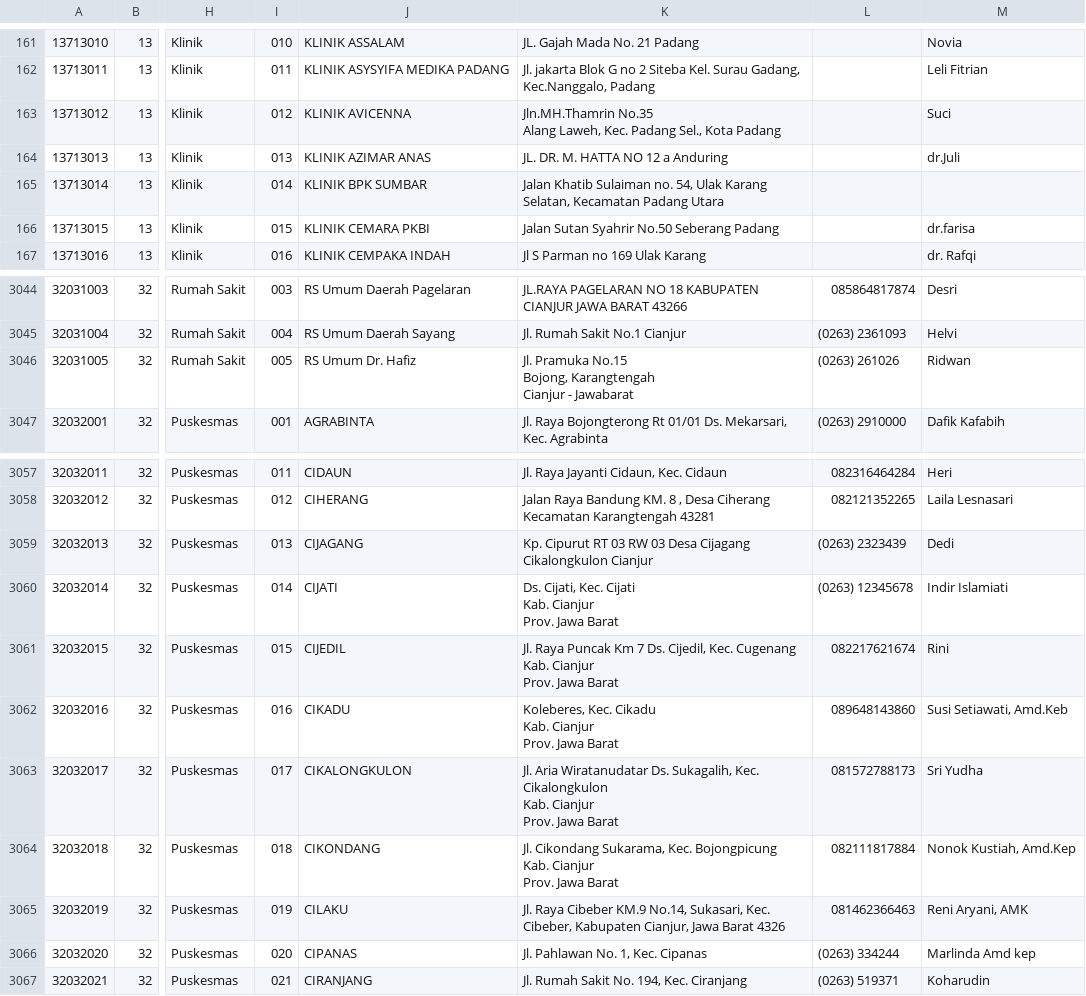
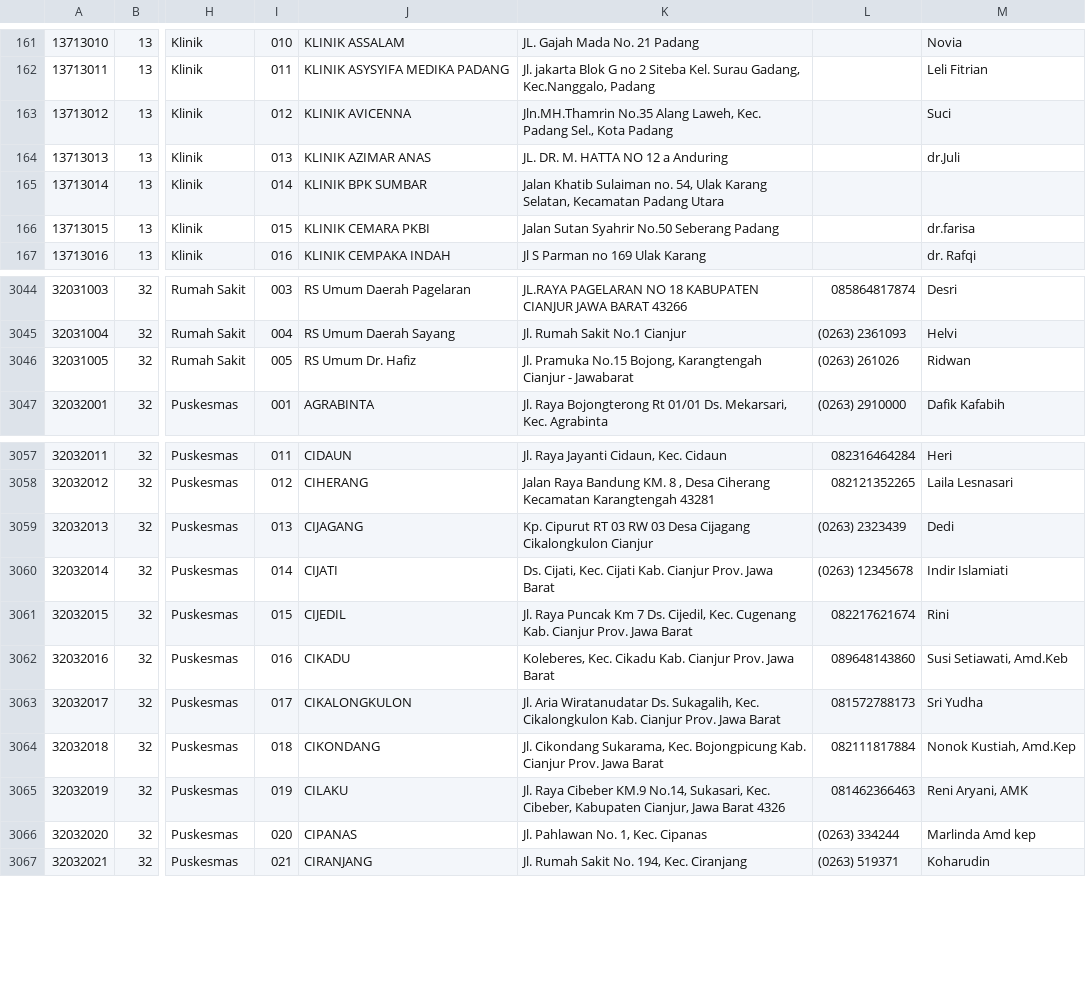
Before and after one commit to GottfriedCP/sitbc, a CSV file: dsfk.csv, drawn as a sheet; only a part is shown, gaps mark what is left out; the diff names each change by its address in the sheet, - before the commit and + after, or states it on an @@ line.

```diff
--- a/dsfk.csv
+++ b/dsfk.csv
-K163: …Kota Padang
+K163: …Kota Padang
-K3046: …- Jawabarat
+K3046: …- Jawabarat
-K3060: …Jawa Barat
+K3060: …Jawa Barat
-K3061: …Jawa Barat
+K3061: …Jawa Barat
-K3062: …Jawa Barat
+K3062: …Jawa Barat
-K3063: …Jawa Barat
+K3063: …Jawa Barat
-K3064: …Jawa Barat
+K3064: …Jawa Barat
```
Also changed, not shown: 5 other files.
